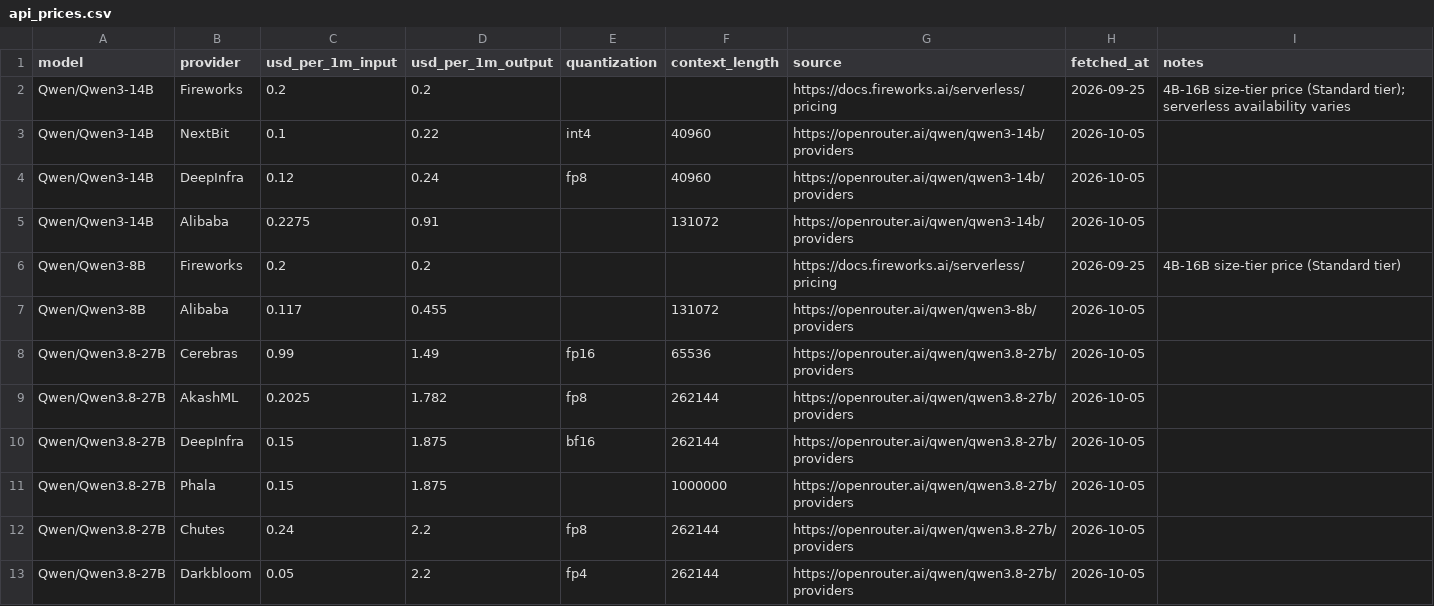
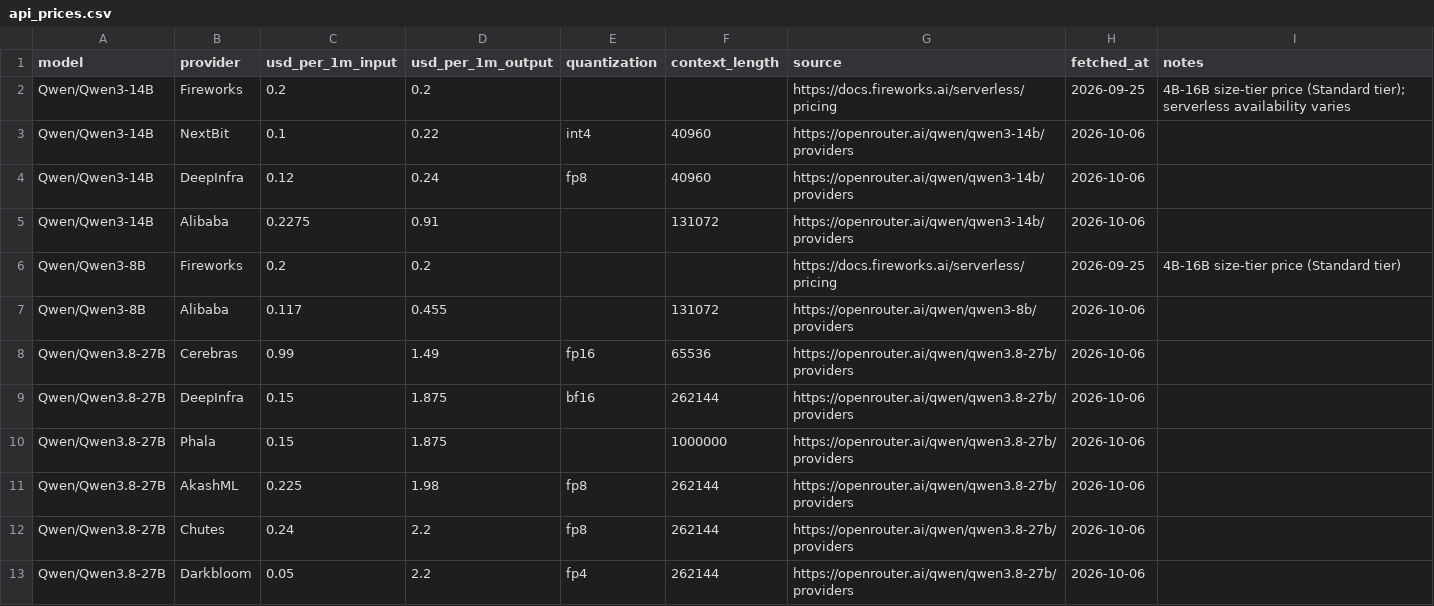
Before and after one commit to tgarg01/silybench-data, a CSV file: derived/csv/api_prices.csv, drawn as a sheet; only a part is shown; the diff covers the shown part only.

```diff
--- a/derived/csv/api_prices.csv
+++ b/derived/csv/api_prices.csv
@@ -2,12 +2,12 @@ model,provider,usd_per_1m_input,usd_per_1m_output,quantization,context_length,so
 Qwen/Qwen3-14B,Fireworks,0.2,0.2,,,https://docs.fireworks.ai/serverless/pricing,2026-09-25,4B-16B size-tier price (Standard tier); serverless availability varies
-Qwen/Qwen3-14B,NextBit,0.1,0.22,int4,40960,https://openrouter.ai/qwen/qwen3-14b/providers,2026-10-05,
-Qwen/Qwen3-14B,DeepInfra,0.12,0.24,fp8,40960,https://openrouter.ai/qwen/qwen3-14b/providers,2026-10-05,
-Qwen/Qwen3-14B,Alibaba,0.2275,0.91,,131072,https://openrouter.ai/qwen/qwen3-14b/providers,2026-10-05,
+Qwen/Qwen3-14B,NextBit,0.1,0.22,int4,40960,https://openrouter.ai/qwen/qwen3-14b/providers,2026-10-06,
+Qwen/Qwen3-14B,DeepInfra,0.12,0.24,fp8,40960,https://openrouter.ai/qwen/qwen3-14b/providers,2026-10-06,
+Qwen/Qwen3-14B,Alibaba,0.2275,0.91,,131072,https://openrouter.ai/qwen/qwen3-14b/providers,2026-10-06,
 Qwen/Qwen3-8B,Fireworks,0.2,0.2,,,https://docs.fireworks.ai/serverless/pricing,2026-09-25,4B-16B size-tier price (Standard tier)
-Qwen/Qwen3-8B,Alibaba,0.117,0.455,,131072,https://openrouter.ai/qwen/qwen3-8b/providers,2026-10-05,
-Qwen/Qwen3.8-27B,Cerebras,0.99,1.49,fp16,65536,https://openrouter.ai/qwen/qwen3.8-27b/providers,2026-10-05,
-Qwen/Qwen3.8-27B,AkashML,0.2025,1.782,fp8,262144,https://openrouter.ai/qwen/qwen3.8-27b/providers,2026-10-05,
-Qwen/Qwen3.8-27B,DeepInfra,0.15,1.875,bf16,262144,https://openrouter.ai/qwen/qwen3.8-27b/providers,2026-10-05,
-Qwen/Qwen3.8-27B,Phala,0.15,1.875,,1000000,https://openrouter.ai/qwen/qwen3.8-27b/providers,2026-10-05,
-Qwen/Qwen3.8-27B,Chutes,0.24,2.2,fp8,262144,https://openrouter.ai/qwen/qwen3.8-27b/providers,2026-10-05,
-Qwen/Qwen3.8-27B,Darkbloom,0.05,2.2,fp4,262144,https://openrouter.ai/qwen/qwen3.8-27b/providers,2026-10-05,
+Qwen/Qwen3-8B,Alibaba,0.117,0.455,,131072,https://openrouter.ai/qwen/qwen3-8b/providers,2026-10-06,
+Qwen/Qwen3.8-27B,Cerebras,0.99,1.49,fp16,65536,https://openrouter.ai/qwen/qwen3.8-27b/providers,2026-10-06,
+Qwen/Qwen3.8-27B,DeepInfra,0.15,1.875,bf16,262144,https://openrouter.ai/qwen/qwen3.8-27b/providers,2026-10-06,
+Qwen/Qwen3.8-27B,Phala,0.15,1.875,,1000000,https://openrouter.ai/qwen/qwen3.8-27b/providers,2026-10-06,
+Qwen/Qwen3.8-27B,AkashML,0.225,1.98,fp8,262144,https://openrouter.ai/qwen/qwen3.8-27b/providers,2026-10-06,
+Qwen/Qwen3.8-27B,Chutes,0.24,2.2,fp8,262144,https://openrouter.ai/qwen/qwen3.8-27b/providers,2026-10-06,
+Qwen/Qwen3.8-27B,Darkbloom,0.05,2.2,fp4,262144,https://openrouter.ai/qwen/qwen3.8-27b/providers,2026-10-06,
```
Also changed, not shown: 1 added row and 11 edited cells elsewhere in this file, derived/csv/gpu_prices.csv, derived/csv/hosted_costs.csv, 4 other files.
